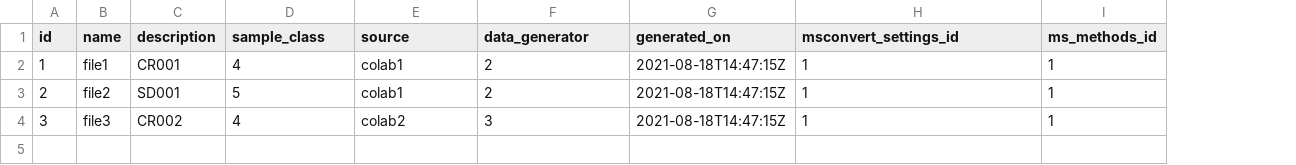
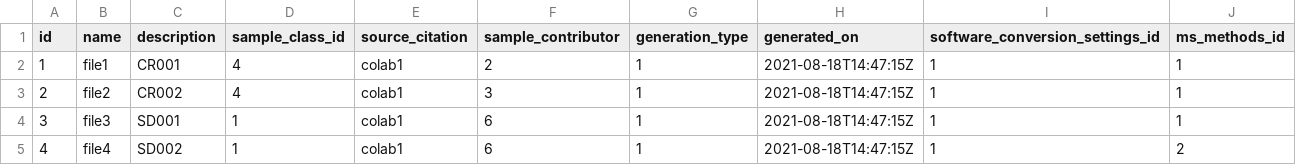
Before and after one commit to usnistgov/dimspec, a CSV file: config/data/demo/samples.csv, drawn as a sheet; addresses are those after the commit; the diff names each change by its address in the sheet, - before the commit and + after, or states it on an @@ line.

```diff
--- a/config/data/demo/samples.csv
+++ b/config/data/demo/samples.csv
+column G (generation_type), rows 2-4: all 1
-D1: sample_class
+D1: sample_class_id
-E1: source
+E1: source_citation
-F1: data_generator
+F1: sample_contributor
-I1: msconvert_settings_id
+I1: software_conversion_settings_id
-C3 (description): SD001
+C3 (description): CR002
-D3 (sample_class_id): 5
+D3 (sample_class_id): 4
-F3 (sample_contributor): 2
+F3 (sample_contributor): 3
-C4 (description): CR002
+C4 (description): SD001
-D4 (sample_class_id): 4
+D4 (sample_class_id): 1
-E4 (source_citation): colab2
+E4 (source_citation): colab1
-F4 (sample_contributor): 3
+F4 (sample_contributor): 6
+row 5: 4 | file4 | SD002 | 1 | colab1 | 6 | 1 | 2021-08-18T14:47:15Z | 1 | 2
```
Also changed, not shown: config/data/demo/compound_alias_references.csv, config/data/demo/solvent_aliases.csv, 55 other files.
